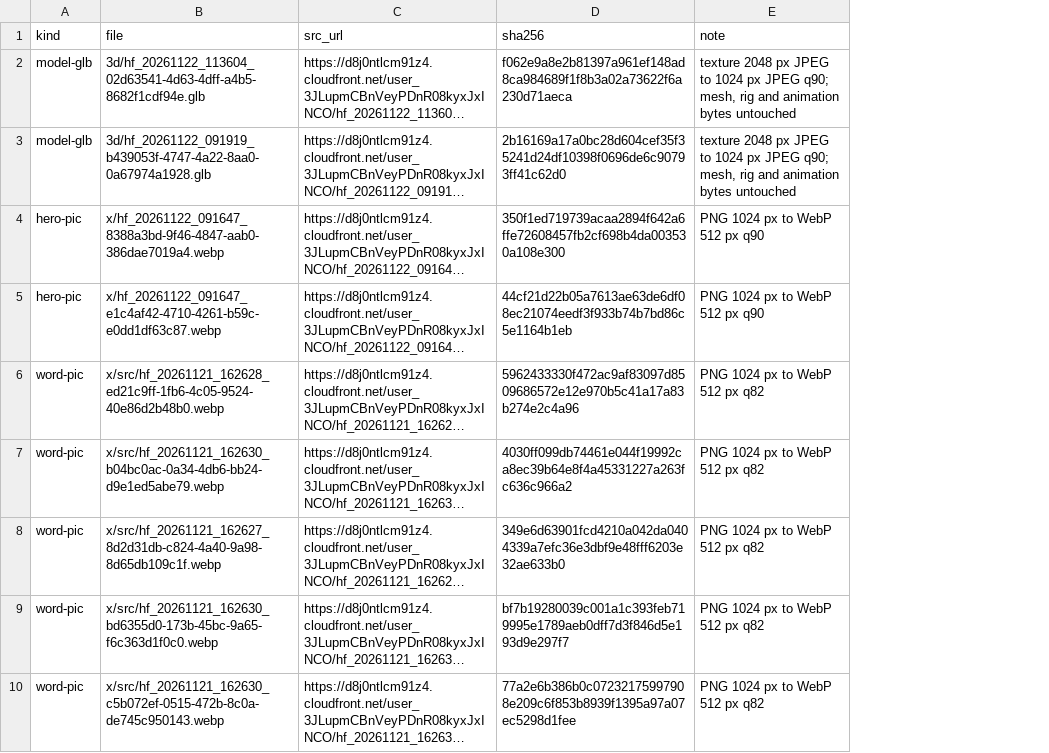
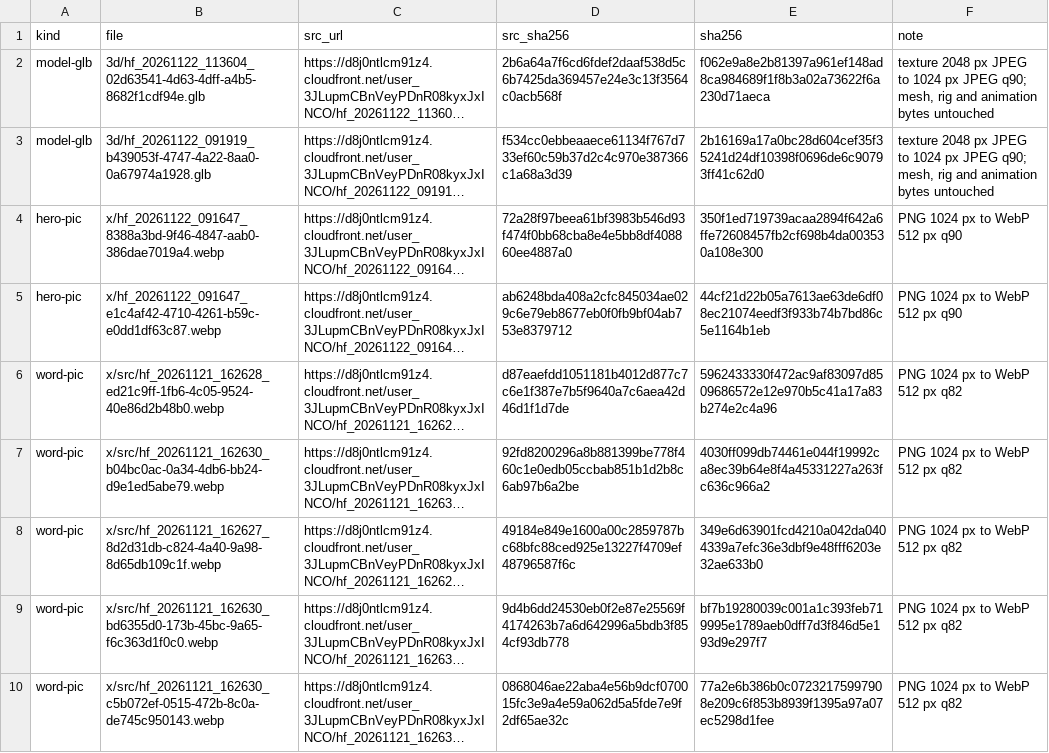
Before and after one commit to jaouibenjamin/english-trainer, a TSV file: assets/sources.tsv, drawn as a sheet; only a part is shown; long unchanged cells end in …; the diff names each change by its address in the sheet, - before the commit and + after, or states it on an @@ line.

```diff
--- a/assets/sources.tsv
+++ b/assets/sources.tsv
+column D (src_sha256), rows 2-10: 2b6a64a7f6cd6fdef2daaf538d5c6b7425da369457e24e3c13f3564c0acb568f | f534cc0ebbeaaece61134f767d733ef60c59b37d2c4c970e387366c1a68a3d39 | 72a28f97beea61bf3983b546d93f474f0bb68cba8e4e5bb8df408860ee4887a0 | ab6248bda408a2cfc845034ae029c6e79eb8677eb0f0fb9bf04ab753e8379712 | d87eaefdd1051181b4012d877c7c6e1f387e7b5f9640a7c6aea42d46d1f1d7de | 92fd8200296a8b881399be778f460c1e0edb05ccbab851b1d2b8c6ab97b6a2be | 49184e849e1600a00c2859787bc68bfc88ced925e13227f4709ef48796587f6c | 9d4b6dd24530eb0f2e87e25569f4174263b7a6d642996a5bdb3f854cf93db778 | 0868046ae22aba4e56b9dcf070015fc3e9a4e59a062d5a5fde7e9f2df65ae32c
```
Also changed, not shown: 5 other files.
